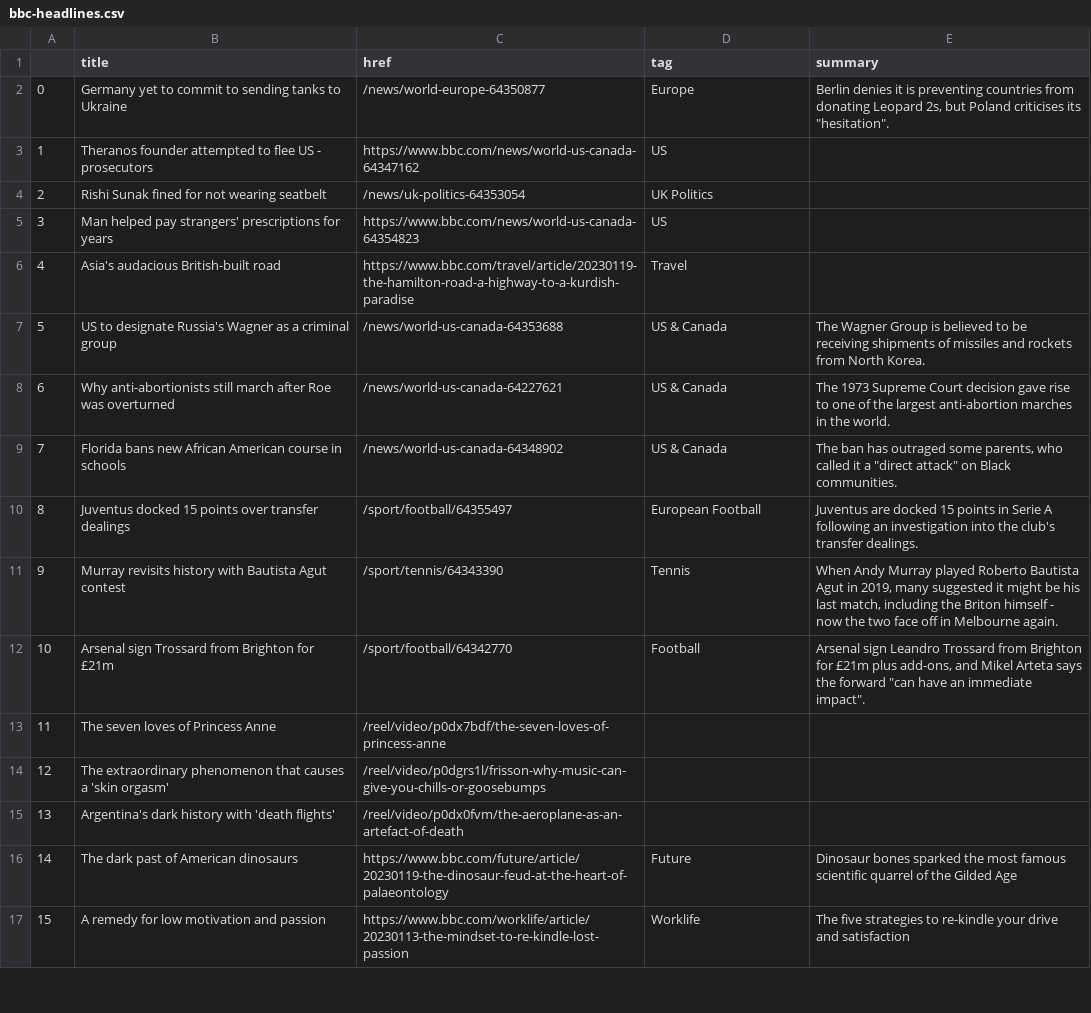
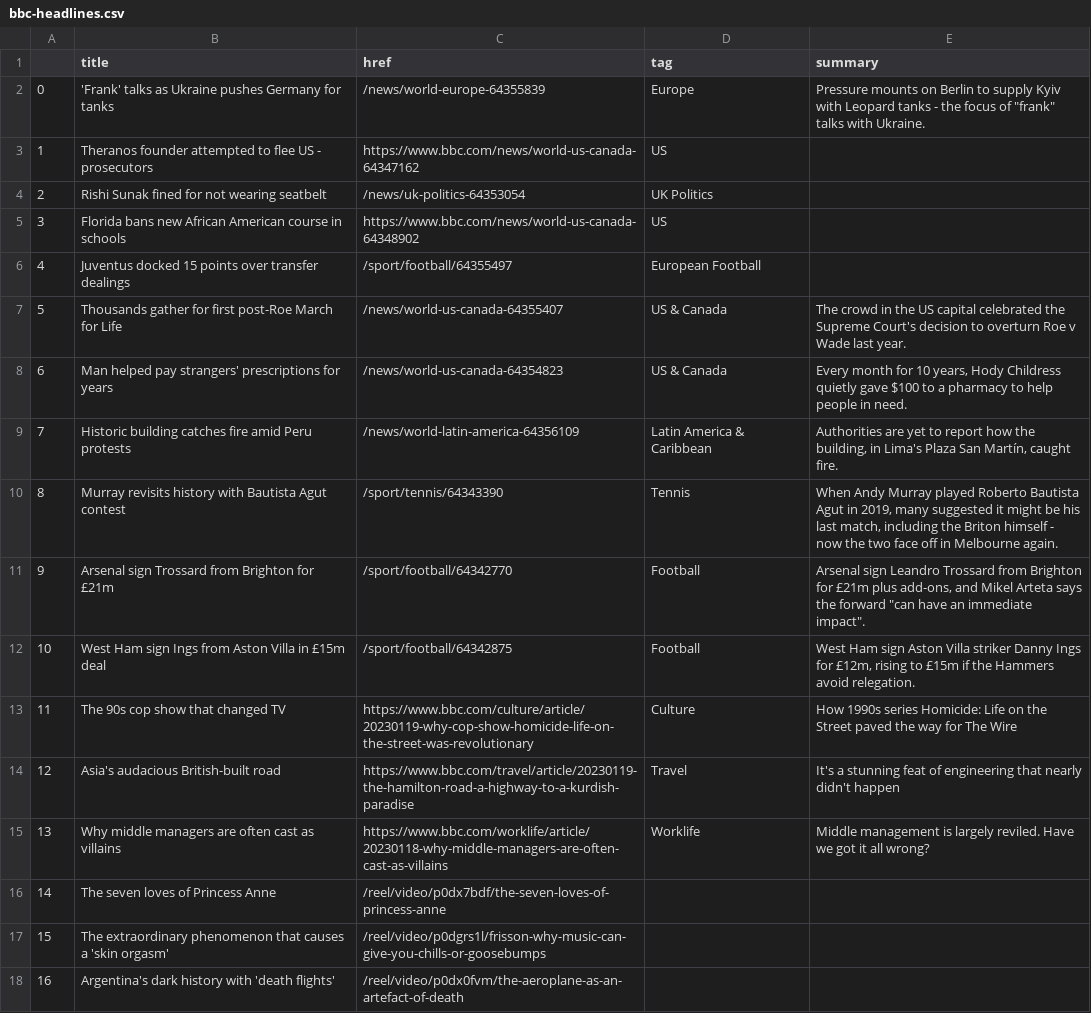
Before and after one commit to zhaoying2931/automatic-scraper, a CSV file: bbc-headlines.csv, drawn as a sheet; only a part is shown; the shorter side is filled out with more unchanged rows; removed rows and columns are numbered as before the commit, all else as after; the diff covers the shown part only; the diff names each change by its address in the sheet, - before the commit and + after, or states it on an @@ line.

```diff
--- a/bbc-headlines.csv
+++ b/bbc-headlines.csv
-B2 (title): Germany yet to commit to sending tanks to Ukraine
+B2 (title): 'Frank' talks as Ukraine pushes Germany for tanks
-C2 (href): /news/world-europe-64350877
+C2 (href): /news/world-europe-64355839
-E2 (summary): Berlin denies it is preventing countries from donating Leopard 2s, but Poland criticises its "hesitation".
+E2 (summary): Pressure mounts on Berlin to supply Kyiv with Leopard tanks - the focus of "frank" talks with Ukraine.
-row 5: 3 | Man helped pay strangers' prescriptions for years | https://www.bbc.com/news/world-us-canada-64354823 | US
-row 6: 4 | Asia's audacious British-built road | https://www.bbc.com/travel/article/20230119-the-hamilton-road-a-highway-to-a-kurdish-paradise | Travel
-row 7: 5 | US to designate Russia's Wagner as a criminal group | /news/world-us-canada-64353688 | US & Canada | The Wagner Group is believed to be receiving shipments of missiles and rockets from North Korea.
-row 8: 6 | Why anti-abortionists still march after Roe was overturned | /news/world-us-canada-64227621 | US & Canada | The 1973 Supreme Court decision gave rise to one of the largest anti-abortion marches in the world.
@@ column A renumbered between rows 5 and 40 @@
-C5 (href): /news/world-us-canada-64348902
+C5 (href): https://www.bbc.com/news/world-us-canada-64348902
-D5 (tag): US & Canada
+D5 (tag): US
-E5 (summary): The ban has outraged some parents, who called it a "direct attack" on Black communities.
+E5 (summary): (empty)
-E6 (summary): Juventus are docked 15 points in Serie A following an investigation into the club's transfer dealings.
+E6 (summary): (empty)
+row 7: 5 | Thousands gather for first post-Roe March for Life | /news/world-us-canada-64355407 | US & Canada | The crowd in the US capital celebrated the Supreme Court's decision to overturn Roe v Wade last year.
+row 8: 6 | Man helped pay strangers' prescriptions for years | /news/world-us-canada-64354823 | US & Canada | Every month for 10 years, Hody Childress quietly gave $100 to a pharmacy to help people in need.
+row 9: 7 | Historic building catches fire amid Peru protests | /news/world-latin-america-64356109 | Latin America & Caribbean | Authorities are yet to report how the building, in Lima's Plaza San Martín, caught fire.
+row 12: 10 | West Ham sign Ings from Aston Villa in £15m deal | /sport/football/64342875 | Football | West Ham sign Aston Villa striker Danny Ings for £12m, rising to £15m if the Hammers avoid relegation.
+row 13: 11 | The 90s cop show that changed TV | https://www.bbc.com/culture/article/20230119-why-cop-show-homicide-life-on-the-street-was-revolutionary | Culture | How 1990s series Homicide: Life on the Street paved the way for The Wire
+row 14: 12 | Asia's audacious British-built road | https://www.bbc.com/travel/article/20230119-the-hamilton-road-a-highway-to-a-kurdish-paradise | Travel | It's a stunning feat of engineering that nearly didn't happen
+row 15: 13 | Why middle managers are often cast as villains | https://www.bbc.com/worklife/article/20230118-why-middle-managers-are-often-cast-as-villains | Worklife | Middle management is largely reviled. Have we got it all wrong?
```
Also changed, not shown: 5 added rows, 5 removed rows, 1 moved row and 3 edited cells elsewhere in this file.
